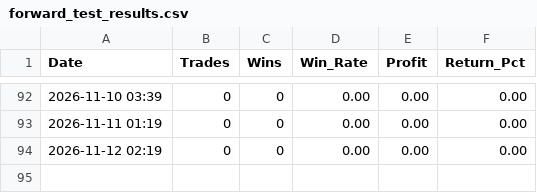
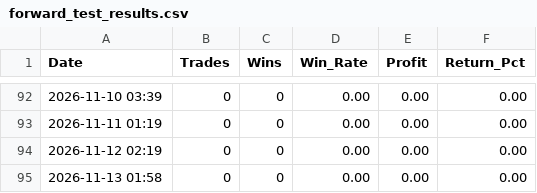
Before and after one commit to trading-bojan-strategy/bojan-forward-test, a CSV file: forward_test_results.csv, drawn as a sheet; only a part is shown, gaps mark what is left out.

```diff
--- a/forward_test_results.csv
+++ b/forward_test_results.csv
@@ -94 +94,2 @@ Date,Trades,Wins,Win_Rate,Profit,Return_Pct
 2026-11-12 02:19,0,0,0.00,0.00,0.00
+2026-11-13 01:58,0,0,0.00,0.00,0.00
```
